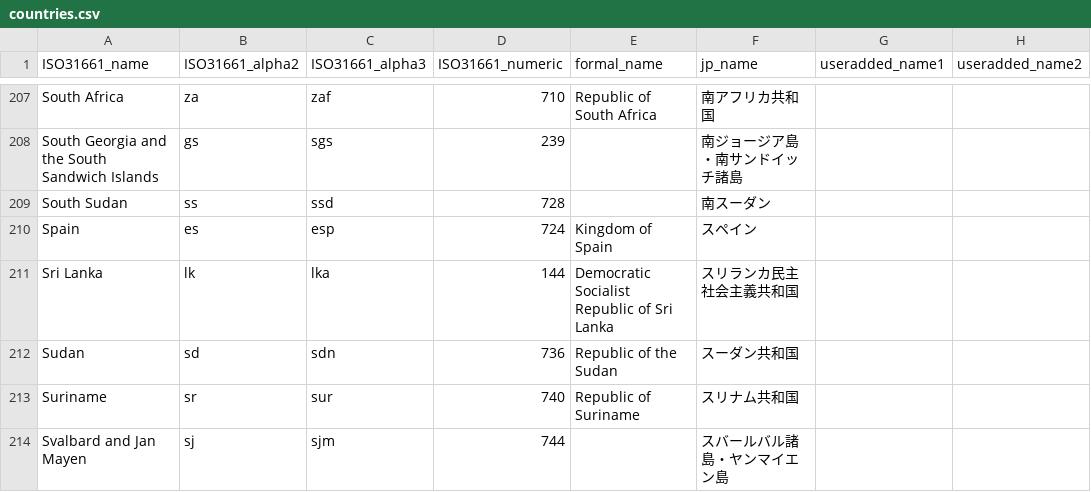
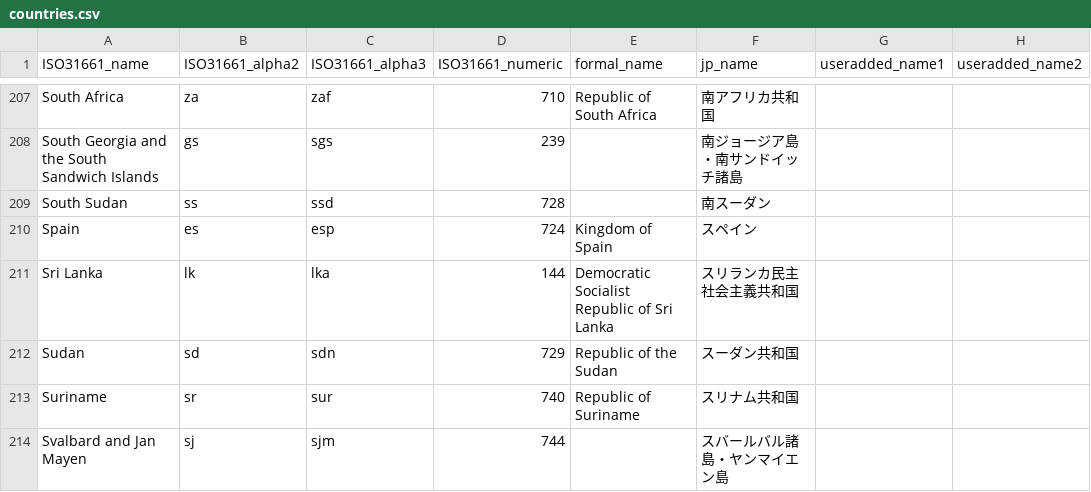
Before and after one commit to yukiy/phe.js, a CSV file: _data/phe/countries.csv, drawn as a sheet; only a part is shown, gaps mark what is left out; the diff names each change by its address in the sheet, - before the commit and + after, or states it on an @@ line.

Commit message:
change sudan

```diff
--- a/_data/phe/countries.csv
+++ b/_data/phe/countries.csv
-D212 (ISO31661_numeric): 736
+D212 (ISO31661_numeric): 729
```
